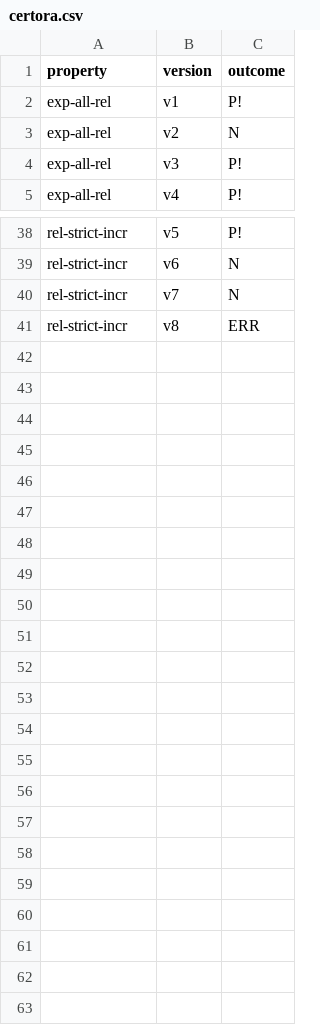
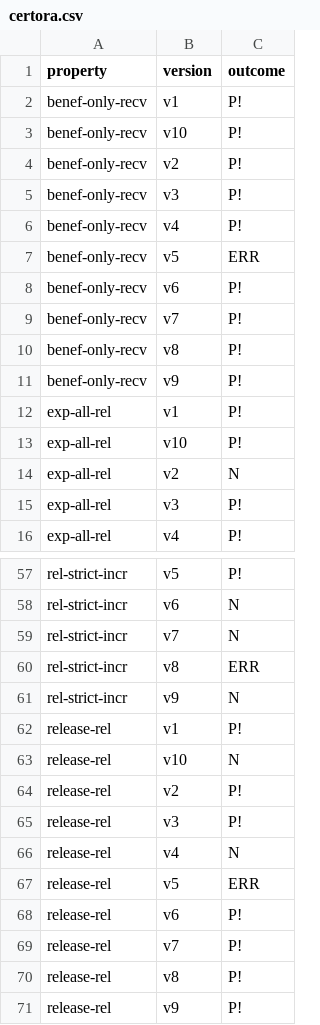
Before and after one commit to Eic17H/contracts-verification-benchmark, a CSV file: contracts/vesting_wallet/certora.csv, drawn as a sheet; only a part is shown, gaps mark what is left out; the diff covers the shown part only.

```diff
--- a/contracts/vesting_wallet/certora.csv
+++ b/contracts/vesting_wallet/certora.csv
@@ -1,3 +1,14 @@
 property,version,outcome
+benef-only-recv,v1,P!
+benef-only-recv,v10,P!
+benef-only-recv,v2,P!
+benef-only-recv,v3,P!
+benef-only-recv,v4,P!
+benef-only-recv,v5,ERR
+benef-only-recv,v6,P!
+benef-only-recv,v7,P!
+benef-only-recv,v8,P!
+benef-only-recv,v9,P!
 exp-all-rel,v1,P!
+exp-all-rel,v10,P!
 exp-all-rel,v2,N
@@ -41 +60,12 @@ rel-strict-incr,v7,N
 rel-strict-incr,v8,ERR
+rel-strict-incr,v9,N
+release-rel,v1,P!
+release-rel,v10,N
+release-rel,v2,P!
+release-rel,v3,P!
+release-rel,v4,N
+release-rel,v5,ERR
+release-rel,v6,P!
+release-rel,v7,P!
+release-rel,v8,P!
+release-rel,v9,P!
```
Also changed, not shown: 8 added rows and 7 edited cells elsewhere in this file, contracts/vesting_wallet/certora/out.csv, contracts/vesting_wallet/ground-truth.csv, 5 other files.
